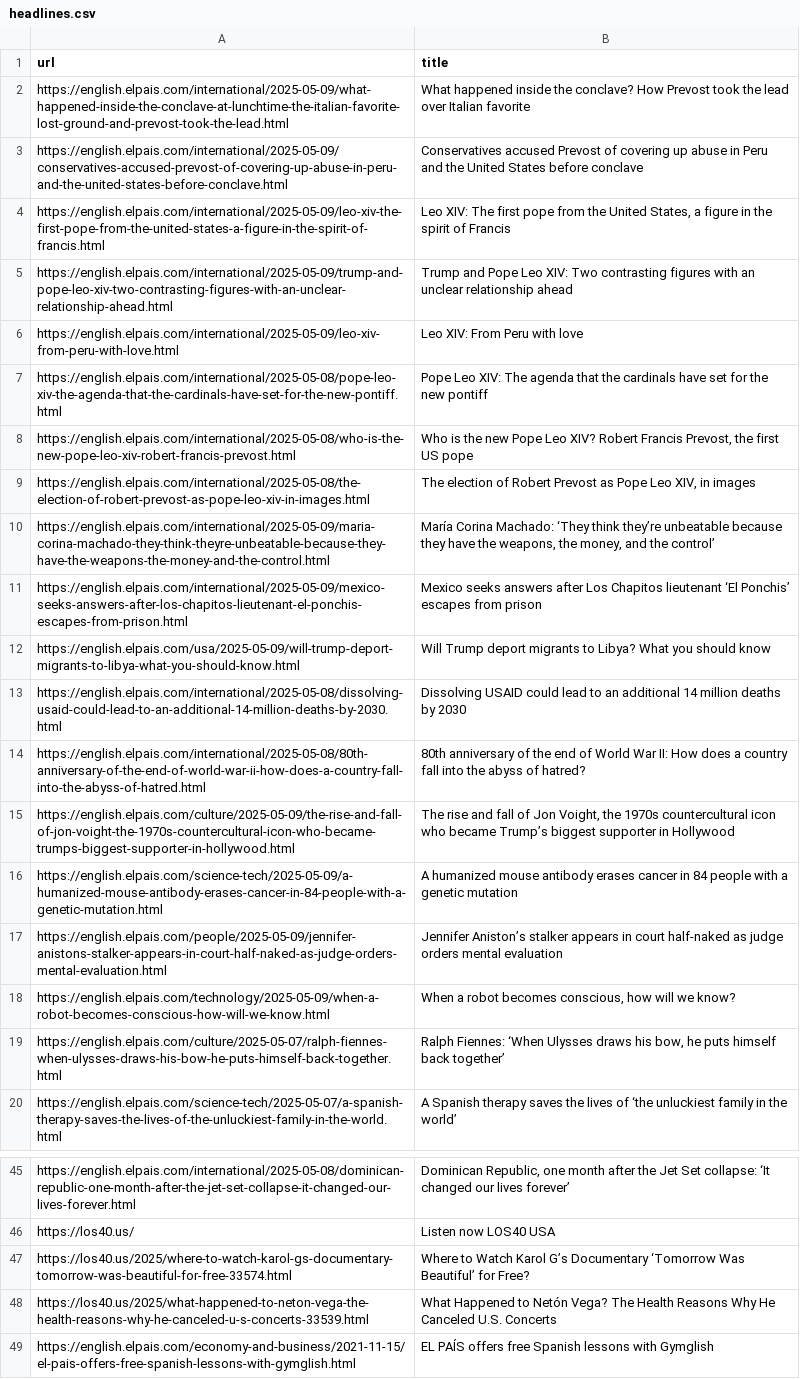
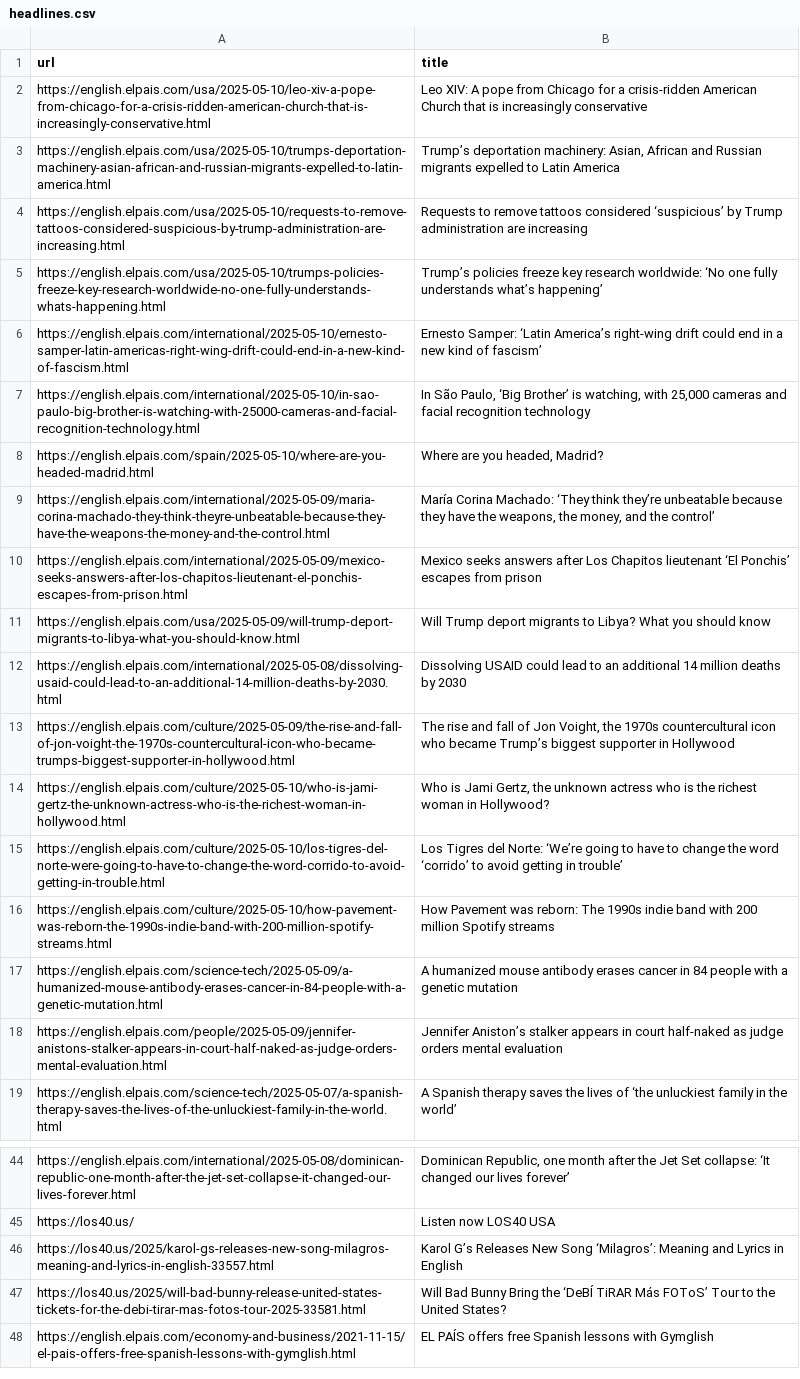
Before and after one commit to jsoma/scraper-sample, a CSV file: headlines.csv, drawn as a sheet; only a part is shown, gaps mark what is left out; removed rows and columns are numbered as before the commit, all else as after; the diff covers the shown part only; the diff names each change by its address in the sheet, - before the commit and + after, or states it on an @@ line.

```diff
--- a/headlines.csv
+++ b/headlines.csv
-row 2: https://english.elpais.com/international/2025-05-09/what-happened-inside-the-conclave-at-lunchtime-the-italian-favorite-lost-ground-and-prevost-took-the-lead.html | What happened inside the conclave? How Prevost took the lead over Italian favorite
-row 3: https://english.elpais.com/international/2025-05-09/conservatives-accused-prevost-of-covering-up-abuse-in-peru-and-the-united-states-before-conclave.html | Conservatives accused Prevost of covering up abuse in Peru and the United States before conclave
-row 4: https://english.elpais.com/international/2025-05-09/leo-xiv-the-first-pope-from-the-united-states-a-figure-in-the-spirit-of-francis.html | Leo XIV: The first pope from the United States, a figure in the spirit of Francis
-row 5: https://english.elpais.com/international/2025-05-09/trump-and-pope-leo-xiv-two-contrasting-figures-with-an-unclear-relationship-ahead.html | Trump and Pope Leo XIV: Two contrasting figures with an unclear relationship ahead
-row 6: https://english.elpais.com/international/2025-05-09/leo-xiv-from-peru-with-love.html | Leo XIV: From Peru with love
-row 7: https://english.elpais.com/international/2025-05-08/pope-leo-xiv-the-agenda-that-the-cardinals-have-set-for-the-new-pontiff.html | Pope Leo XIV: The agenda that the cardinals have set for the new pontiff
-row 8: https://english.elpais.com/international/2025-05-08/who-is-the-new-pope-leo-xiv-robert-francis-prevost.html | Who is the new Pope Leo XIV? Robert Francis Prevost, the first US pope
-row 9: https://english.elpais.com/international/2025-05-08/the-election-of-robert-prevost-as-pope-leo-xiv-in-images.html | The election of Robert Prevost as Pope Leo XIV, in images
+row 2: https://english.elpais.com/usa/2025-05-10/leo-xiv-a-pope-from-chicago-for-a-crisis-ridden-american-church-that-is-increasingly-conservative.html | Leo XIV: A pope from Chicago for a crisis-ridden American Church that is increasingly conservative
+row 3: https://english.elpais.com/usa/2025-05-10/trumps-deportation-machinery-asian-african-and-russian-migrants-expelled-to-latin-america.html | Trump’s deportation machinery: Asian, African and Russian migrants expelled to Latin America
+row 4: https://english.elpais.com/usa/2025-05-10/requests-to-remove-tattoos-considered-suspicious-by-trump-administration-are-increasing.html | Requests to remove tattoos considered ‘suspicious’ by Trump administration are increasing
+row 5: https://english.elpais.com/usa/2025-05-10/trumps-policies-freeze-key-research-worldwide-no-one-fully-understands-whats-happening.html | Trump’s policies freeze key research worldwide: ‘No one fully understands what’s happening’
+row 6: https://english.elpais.com/international/2025-05-10/ernesto-samper-latin-americas-right-wing-drift-could-end-in-a-new-kind-of-fascism.html | Ernesto Samper: ‘Latin America’s right-wing drift could end in a new kind of fascism’
+row 7: https://english.elpais.com/international/2025-05-10/in-sao-paulo-big-brother-is-watching-with-25000-cameras-and-facial-recognition-technology.html | In São Paulo, ‘Big Brother’ is watching, with 25,000 cameras and facial recognition technology
+row 8: https://english.elpais.com/spain/2025-05-10/where-are-you-headed-madrid.html | Where are you headed, Madrid?
-row 14: https://english.elpais.com/international/2025-05-08/80th-anniversary-of-the-end-of-world-war-ii-how-does-a-country-fall-into-the-abyss-of-hatred.html | 80th anniversary of the end of World War II: How does a country fall into the abyss of hatred?
+row 14: https://english.elpais.com/culture/2025-05-10/who-is-jami-gertz-the-unknown-actress-who-is-the-richest-woman-in-hollywood.html | Who is Jami Gertz, the unknown actress who is the richest woman in Hollywood?
+row 15: https://english.elpais.com/culture/2025-05-10/los-tigres-del-norte-were-going-to-have-to-change-the-word-corrido-to-avoid-getting-in-trouble.html | Los Tigres del Norte: ‘We’re going to have to change the word ‘corrido’ to avoid getting in trouble’
+row 16: https://english.elpais.com/culture/2025-05-10/how-pavement-was-reborn-the-1990s-indie-band-with-200-million-spotify-streams.html | How Pavement was reborn: The 1990s indie band with 200 million Spotify streams
-row 18: https://english.elpais.com/technology/2025-05-09/when-a-robot-becomes-conscious-how-will-we-know.html | When a robot becomes conscious, how will we know?
@@ row 19 moved to row 31: https://english.elpais.com/culture/2025-… @@
-row 47: https://los40.us/2025/where-to-watch-karol-gs-documentary-tomorrow-was-beautiful-for-free-33574.html | Where to Watch Karol G’s Documentary ‘Tomorrow Was Beautiful’ for Free?
-row 48: https://los40.us/2025/what-happened-to-neton-vega-the-health-reasons-why-he-canceled-u-s-concerts-33539.html | What Happened to Netón Vega? The Health Reasons Why He Canceled U.S. Concerts
+row 46: https://los40.us/2025/karol-gs-releases-new-song-milagros-meaning-and-lyrics-in-english-33557.html | Karol G’s Releases New Song ‘Milagros’: Meaning and Lyrics in English
+row 47: https://los40.us/2025/will-bad-bunny-release-united-states-tickets-for-the-debi-tirar-mas-fotos-tour-2025-33581.html | Will Bad Bunny Bring the ‘DeBÍ TiRAR Más FOToS’ Tour to the United States?
```
Also changed, not shown: 1 removed row elsewhere in this file.
